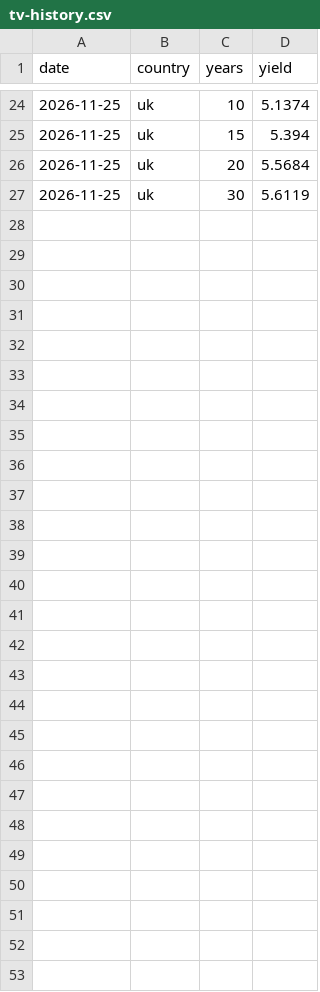
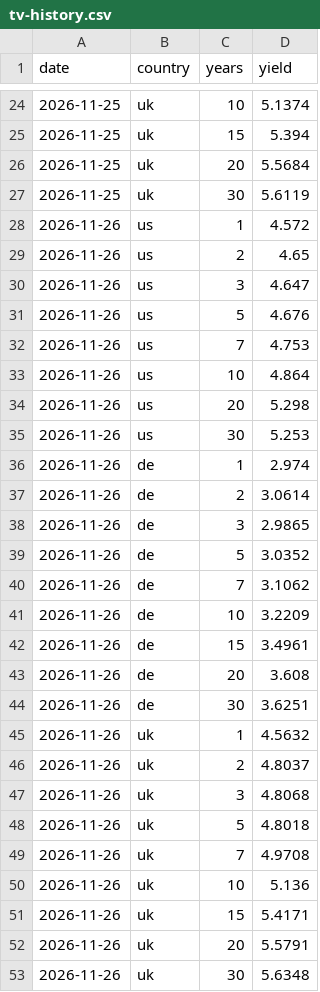
Before and after one commit to mrmikerbrown-maker/Pulse-Site-Demo-v1-Not-Public, a CSV file: yield-curve/tv-history.csv, drawn as a sheet; only a part is shown, gaps mark what is left out; the diff names each change by its address in the sheet, - before the commit and + after, or states it on an @@ line.

```diff
--- a/yield-curve/tv-history.csv
+++ b/yield-curve/tv-history.csv
+row 28: 2026-11-26 | us | 1 | 4.572
+row 29: 2026-11-26 | us | 2 | 4.65
+row 30: 2026-11-26 | us | 3 | 4.647
+row 31: 2026-11-26 | us | 5 | 4.676
+row 32: 2026-11-26 | us | 7 | 4.753
+row 33: 2026-11-26 | us | 10 | 4.864
+row 34: 2026-11-26 | us | 20 | 5.298
+row 35: 2026-11-26 | us | 30 | 5.253
+row 36: 2026-11-26 | de | 1 | 2.974
+row 37: 2026-11-26 | de | 2 | 3.0614
+row 38: 2026-11-26 | de | 3 | 2.9865
+row 39: 2026-11-26 | de | 5 | 3.0352
+row 40: 2026-11-26 | de | 7 | 3.1062
+row 41: 2026-11-26 | de | 10 | 3.2209
+row 42: 2026-11-26 | de | 15 | 3.4961
+row 43: 2026-11-26 | de | 20 | 3.608
+row 44: 2026-11-26 | de | 30 | 3.6251
+row 45: 2026-11-26 | uk | 1 | 4.5632
+row 46: 2026-11-26 | uk | 2 | 4.8037
+row 47: 2026-11-26 | uk | 3 | 4.8068
+row 48: 2026-11-26 | uk | 5 | 4.8018
+row 49: 2026-11-26 | uk | 7 | 4.9708
+row 50: 2026-11-26 | uk | 10 | 5.136
+row 51: 2026-11-26 | uk | 15 | 5.4171
+row 52: 2026-11-26 | uk | 20 | 5.5791
+row 53: 2026-11-26 | uk | 30 | 5.6348
```
Also changed, not shown: 1 other file.
